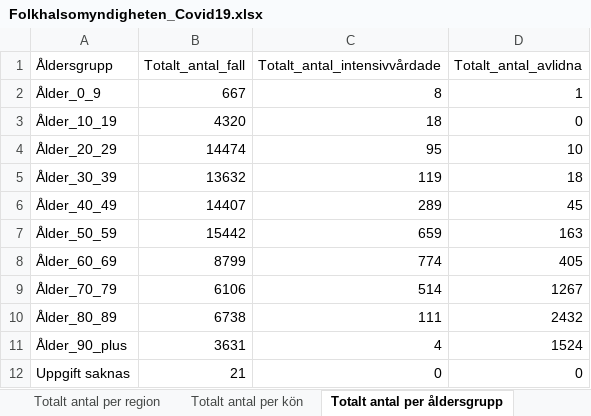
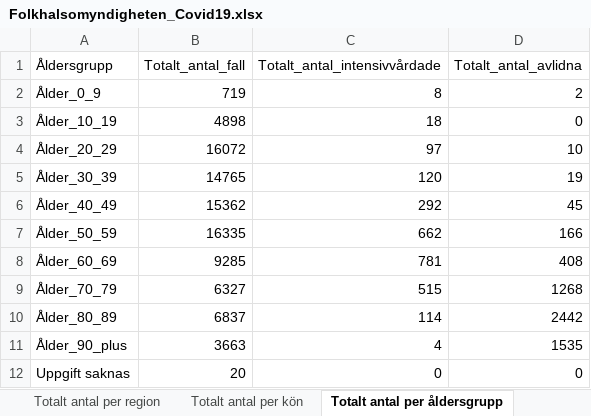
Before and after one commit to andersovelarsson/What-happens-with-covid19-in-the-future.-A-simulation, an Excel workbook: Folkhalsomyndigheten_Covid19.xlsx, sheet Totalt antal per åldersgrupp, drawn as a sheet; values as stored, in another font and other column widths than the file's, no borders; the diff names each change by its address in the sheet, - before the commit and + after, or states it on an @@ line.

```diff
--- a/Folkhalsomyndigheten_Covid19.xlsx (sheet Totalt antal per åldersgrupp)
+++ b/Folkhalsomyndigheten_Covid19.xlsx (sheet Totalt antal per åldersgrupp)
-B2 (Totalt_antal_fall): 667
+B2 (Totalt_antal_fall): 719
-D2 (Totalt_antal_avlidna): 1
+D2 (Totalt_antal_avlidna): 2
-B3 (Totalt_antal_fall): 4320
+B3 (Totalt_antal_fall): 4898
-B4 (Totalt_antal_fall): 14474
+B4 (Totalt_antal_fall): 16072
-C4 (Totalt_antal_intensivvårdade): 95
+C4 (Totalt_antal_intensivvårdade): 97
-B5 (Totalt_antal_fall): 13632
+B5 (Totalt_antal_fall): 14765
-C5 (Totalt_antal_intensivvårdade): 119
+C5 (Totalt_antal_intensivvårdade): 120
-D5 (Totalt_antal_avlidna): 18
+D5 (Totalt_antal_avlidna): 19
-B6 (Totalt_antal_fall): 14407
+B6 (Totalt_antal_fall): 15362
-C6 (Totalt_antal_intensivvårdade): 289
+C6 (Totalt_antal_intensivvårdade): 292
-B7 (Totalt_antal_fall): 15442
+B7 (Totalt_antal_fall): 16335
-C7 (Totalt_antal_intensivvårdade): 659
+C7 (Totalt_antal_intensivvårdade): 662
-D7 (Totalt_antal_avlidna): 163
+D7 (Totalt_antal_avlidna): 166
-B8 (Totalt_antal_fall): 8799
+B8 (Totalt_antal_fall): 9285
-C8 (Totalt_antal_intensivvårdade): 774
+C8 (Totalt_antal_intensivvårdade): 781
-D8 (Totalt_antal_avlidna): 405
+D8 (Totalt_antal_avlidna): 408
-B9 (Totalt_antal_fall): 6106
+B9 (Totalt_antal_fall): 6327
-C9 (Totalt_antal_intensivvårdade): 514
+C9 (Totalt_antal_intensivvårdade): 515
-D9 (Totalt_antal_avlidna): 1267
+D9 (Totalt_antal_avlidna): 1268
-B10 (Totalt_antal_fall): 6738
+B10 (Totalt_antal_fall): 6837
-C10 (Totalt_antal_intensivvårdade): 111
+C10 (Totalt_antal_intensivvårdade): 114
-D10 (Totalt_antal_avlidna): 2432
+D10 (Totalt_antal_avlidna): 2442
-B11 (Totalt_antal_fall): 3631
+B11 (Totalt_antal_fall): 3663
-D11 (Totalt_antal_avlidna): 1524
+D11 (Totalt_antal_avlidna): 1535
-B12 (Totalt_antal_fall): 21
+B12 (Totalt_antal_fall): 20
```
Also changed, not shown: sheet Veckodata Kommun_stadsdel, sheet Veckodata Region, sheet Antal per dag region, sheet Totalt antal per region, sheet Antal avlidna per dag, sheet Antal intensivvårdade per dag, 1 more sheet, other sheet tabs, 1 other file.
